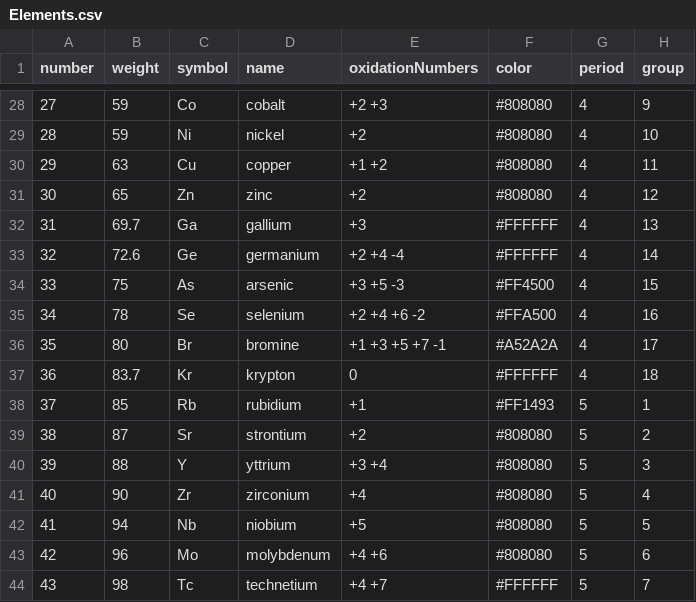
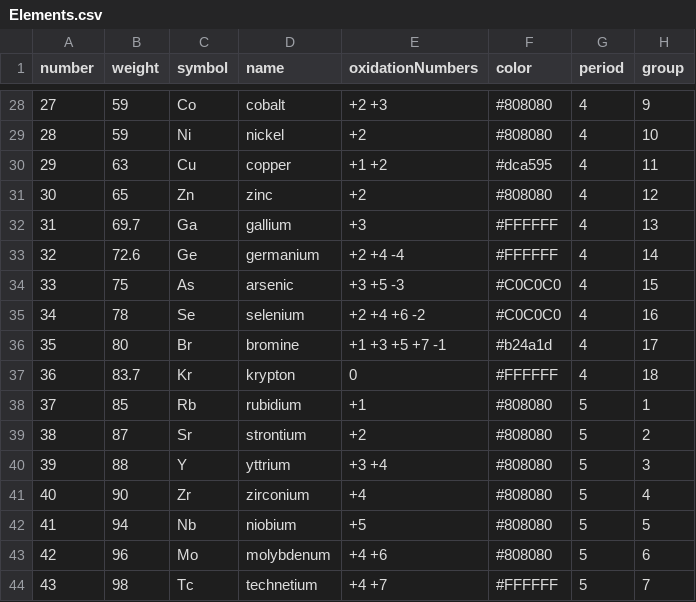
Before and after one commit to 97Wobbler/mendel_game, a CSV file: public/data/Elements.csv, drawn as a sheet; only a part is shown, gaps mark what is left out; the diff covers the shown part only.

```diff
--- a/public/data/Elements.csv
+++ b/public/data/Elements.csv
@@ -29,3 +29,3 @@ number,weight,symbol,name,oxidationNumbers,color,period,group
 28,59,Ni,nickel,+2,#808080,4,10
-29,63,Cu,copper,+1 +2,#808080,4,11
+29,63,Cu,copper,+1 +2,#dca595,4,11
 30,65,Zn,zinc,+2,#808080,4,12
@@ -33,7 +33,7 @@ number,weight,symbol,name,oxidationNumbers,color,period,group
 32,72.6,Ge,germanium,+2 +4 -4,#FFFFFF,4,14
-33,75,As,arsenic,+3 +5 -3,#FF4500,4,15
-34,78,Se,selenium,+2 +4 +6 -2,#FFA500,4,16
-35,80,Br,bromine,+1 +3 +5 +7 -1,#A52A2A,4,17
+33,75,As,arsenic,+3 +5 -3,#C0C0C0,4,15
+34,78,Se,selenium,+2 +4 +6 -2,#C0C0C0,4,16
+35,80,Br,bromine,+1 +3 +5 +7 -1,#b24a1d,4,17
 36,83.7,Kr,krypton,0,#FFFFFF,4,18
-37,85,Rb,rubidium,+1,#FF1493,5,1
+37,85,Rb,rubidium,+1,#808080,5,1
 38,87,Sr,strontium,+2,#808080,5,2
```
Also changed, not shown: 17 edited cells elsewhere in this file, 6 other files.
